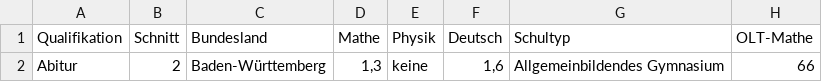
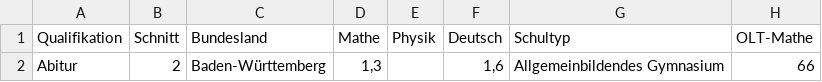
Before and after one commit to RauschRobin/Programmentwurf_Prob1_GrundlagenKuenstlicherIntelligenz, a CSV file: DS_PROB_1/test.csv, drawn as a sheet; only a part is shown; the diff names each change by its address in the sheet, - before the commit and + after, or states it on an @@ line.

```diff
--- a/DS_PROB_1/test.csv
+++ b/DS_PROB_1/test.csv
-E2 (Physik): keine
+E2 (Physik): (empty)
```
Also changed, not shown: 1 other file.
